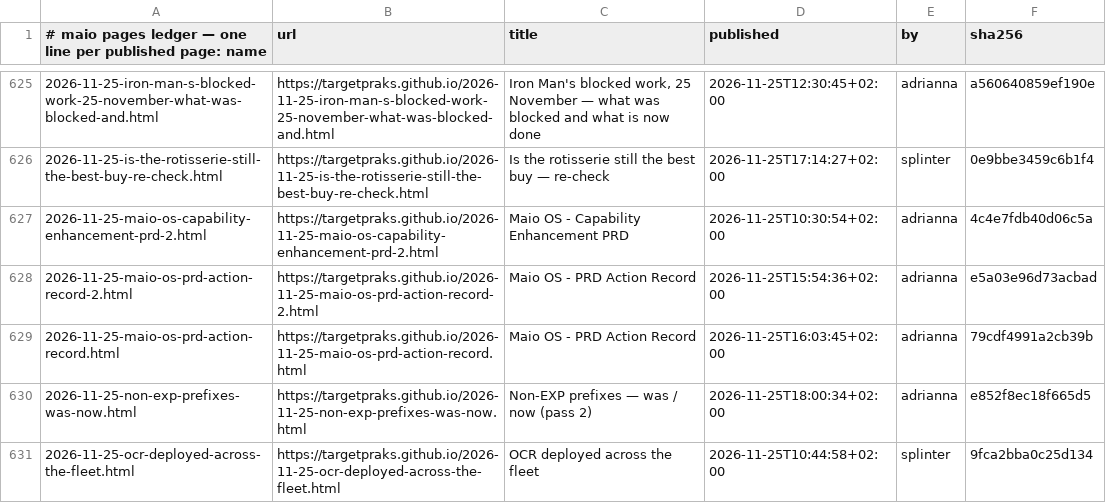
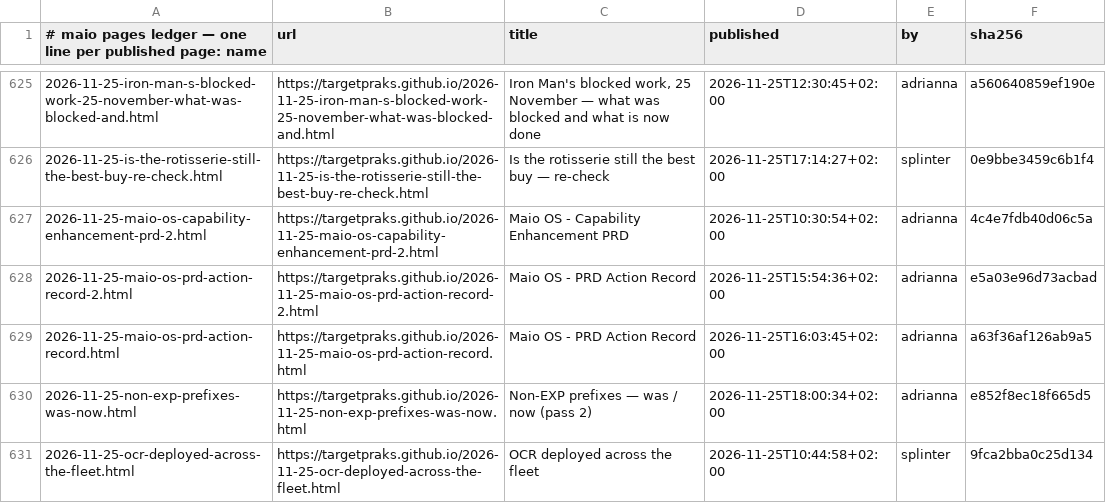
Before and after one commit to targetpraks/targetpraks.github.io, a TSV file: .publish-ledger.tsv, drawn as a sheet; only a part is shown, gaps mark what is left out.

Commit message:
HTML: Maio OS - PRD Action Record

```diff
--- a/.publish-ledger.tsv
+++ b/.publish-ledger.tsv
@@ -628,3 +628,3 @@
 2026-11-25-maio-os-prd-action-record-2.html	https://targetpraks.github.io/2026-11-25-maio-os-prd-action-record-2.html	Maio OS - PRD Action Record	2026-11-25T15:54:36+02:00	adrianna	e5a03e96d73acbad
-2026-11-25-maio-os-prd-action-record.html	https://targetpraks.github.io/2026-11-25-maio-os-prd-action-record.html	Maio OS - PRD Action Record	2026-11-25T16:03:45+02:00	adrianna	79cdf4991a2cb39b
+2026-11-25-maio-os-prd-action-record.html	https://targetpraks.github.io/2026-11-25-maio-os-prd-action-record.html	Maio OS - PRD Action Record	2026-11-25T16:03:45+02:00	adrianna	a63f36af126ab9a5
 2026-11-25-non-exp-prefixes-was-now.html	https://targetpraks.github.io/2026-11-25-non-exp-prefixes-was-now.html	Non-EXP prefixes — was / now (pass 2)	2026-11-25T18:00:34+02:00	adrianna	e852f8ec18f665d5
```
Also changed, not shown: 1 other file.
